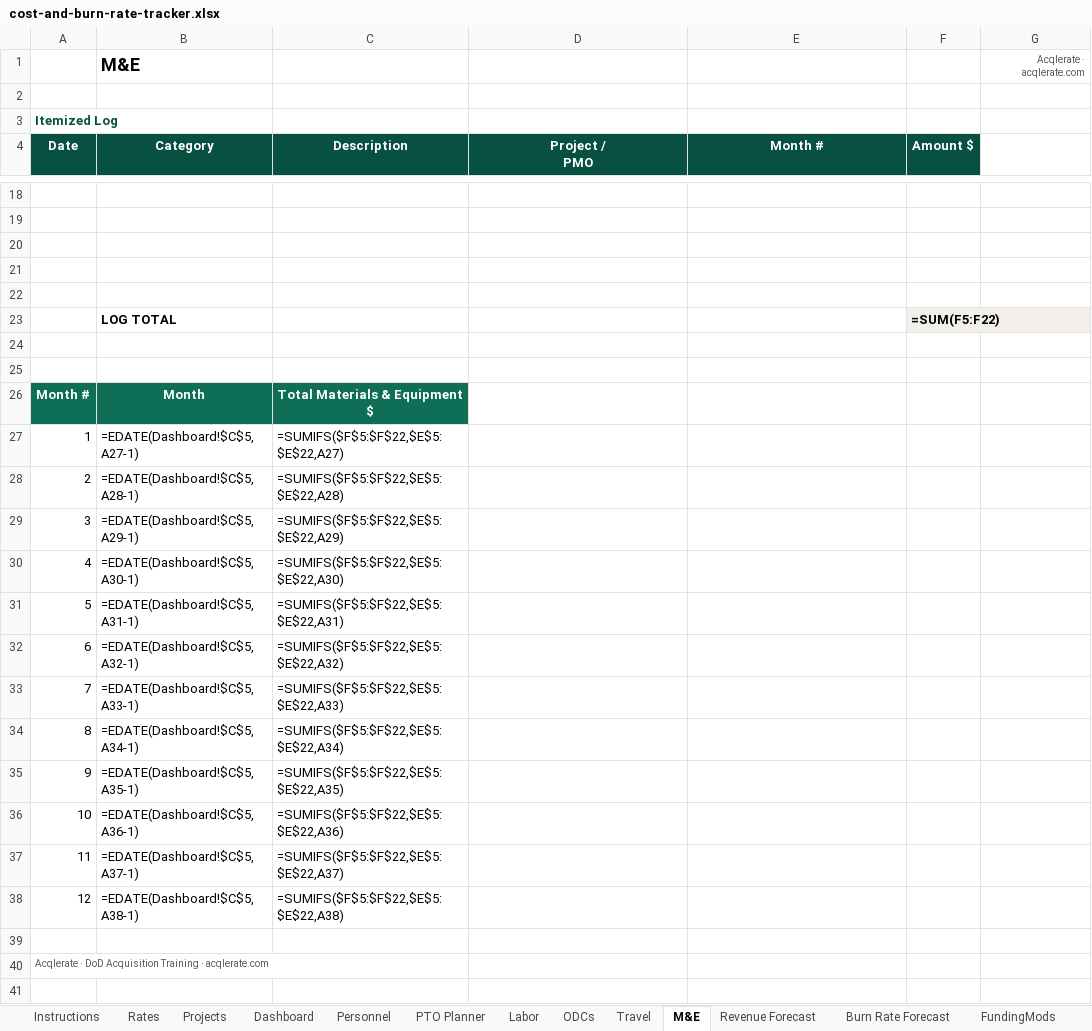
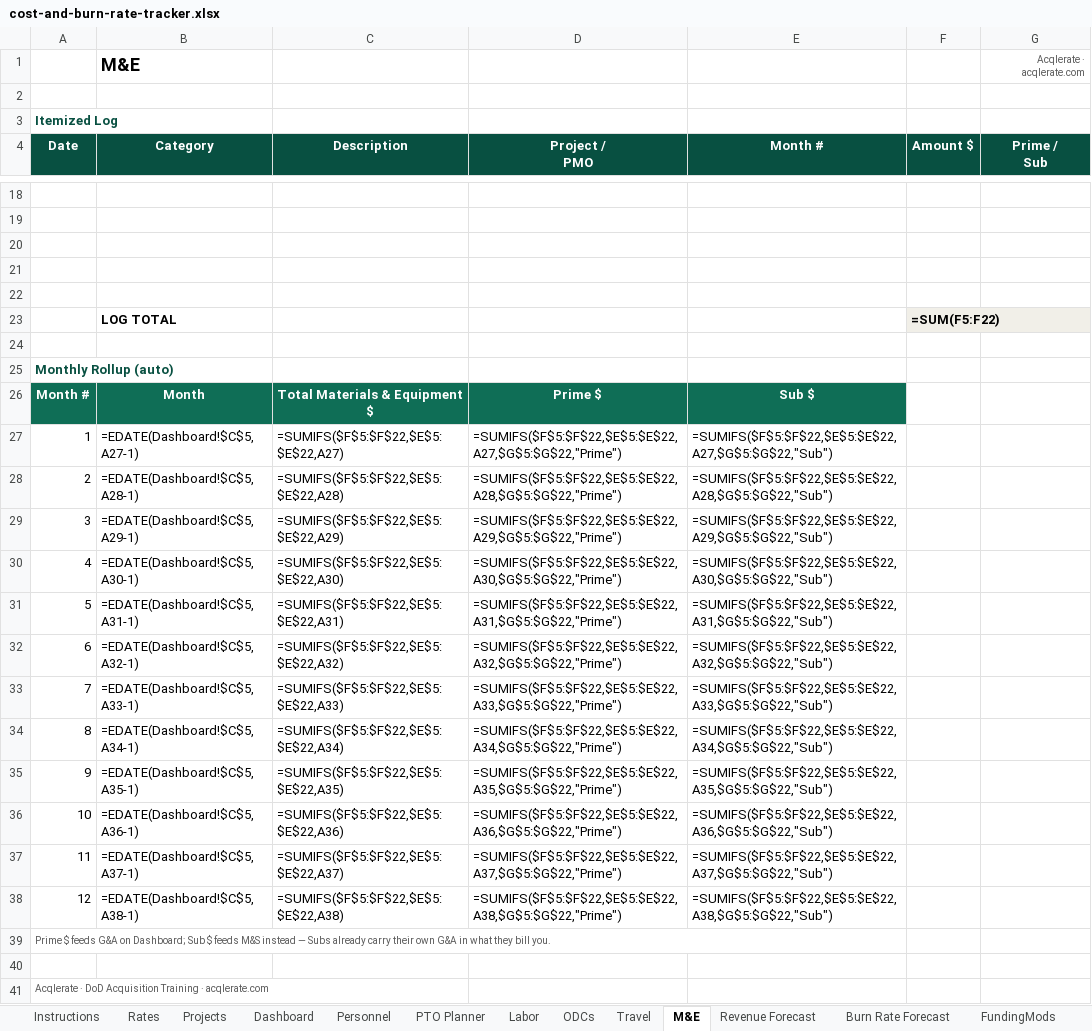
Before and after one commit to jumpmasterguy/acq-pro, an Excel workbook: client/public/examples/cost-and-burn-rate-tracker.xlsx, sheet M&E, drawn as a sheet; only a part is shown, gaps mark what is left out; values as stored, in another font and other column widths than the file's, no borders; formulas without a stored value are shown as written; charts and pictures not drawn; 1 other sheet too large or unreadable and not compared; ↵ is a line break in a cell; the diff covers the shown part only; the diff names each change by its address in the sheet, - before the commit and + after, or states it on an @@ line.

Commit message:
Split G&A (Prime) from M&S (Sub) across Travel/ODC/M&E; Sub labor unchanged
- Rates: new M&S Rate (%) input, separate from G&A. G&A now applies to Prime-sourced
  cost only (Prime labor + Prime-bought Travel/ODC/M&E). M&S applies to Sub-sourced
  Travel/ODC/M&E only — Subs already carry their own G&A in what they bill you.
- Sub labor is unchanged: still passes through at raw cost with no markup of any kind.
- Travel/ODC/M&E: added a Prime/Sub column to each log, monthly rollup now splits
  into Prime $ and Sub $ (in addition to the existing Total $).
- Dashboard: new G&A Base $ (Prime) and M&S Base $ (Sub) columns feed separate G&A $
  and M&S $ columns; Total Cost and per-CLIN Fee $ updated accordingly.
- Revenue Forecast actual-revenue formula rewritten to match — verified Contract Total
  Actual $ ties exactly to Dashboard Total Billed for every month.
- Personnel: Sub employees' reference Wrap Rate is now 1.00x (no G&A), matching the
  same principle applied everywhere else.
- Fixed a latent bug: Rates tab's per-CLIN fee formula still pointed at the old
  Fixed/Award Fee Rate cell addresses after last round's row shift for the CR option.

```diff
--- a/client/public/examples/cost-and-burn-rate-tracker.xlsx (sheet M&E)
+++ b/client/public/examples/cost-and-burn-rate-tracker.xlsx (sheet M&E)
-G4: (empty)
+G4: Prime / ↵ Sub
-G4 fill: none
+G4 fill: #085041
@@ column A (Date) renumbered between rows 25 and 40 @@
-D26 (Project / PMO): (empty)
+D26 (Project / PMO): Prime $
-D26:E26 fill: none
+D26:E26 fill: #0F6E56
-E26 (Month #): (empty)
+E26 (Month #): Sub $
-D27 (Project / PMO): (empty)
+D27 (Project / PMO): =SUMIFS($F$5:$F$22,$E$5:$E$22,A27,$G$5:$G$22,"Prime")
-E27 (Month #): (empty)
+E27 (Month #): =SUMIFS($F$5:$F$22,$E$5:$E$22,A27,$G$5:$G$22,"Sub")
-D28 (Project / PMO): (empty)
+D28 (Project / PMO): =SUMIFS($F$5:$F$22,$E$5:$E$22,A28,$G$5:$G$22,"Prime")
-E28 (Month #): (empty)
+E28 (Month #): =SUMIFS($F$5:$F$22,$E$5:$E$22,A28,$G$5:$G$22,"Sub")
-D29 (Project / PMO): (empty)
+D29 (Project / PMO): =SUMIFS($F$5:$F$22,$E$5:$E$22,A29,$G$5:$G$22,"Prime")
-E29 (Month #): (empty)
+E29 (Month #): =SUMIFS($F$5:$F$22,$E$5:$E$22,A29,$G$5:$G$22,"Sub")
-D30 (Project / PMO): (empty)
+D30 (Project / PMO): =SUMIFS($F$5:$F$22,$E$5:$E$22,A30,$G$5:$G$22,"Prime")
-E30 (Month #): (empty)
+E30 (Month #): =SUMIFS($F$5:$F$22,$E$5:$E$22,A30,$G$5:$G$22,"Sub")
-D31 (Project / PMO): (empty)
+D31 (Project / PMO): =SUMIFS($F$5:$F$22,$E$5:$E$22,A31,$G$5:$G$22,"Prime")
-E31 (Month #): (empty)
+E31 (Month #): =SUMIFS($F$5:$F$22,$E$5:$E$22,A31,$G$5:$G$22,"Sub")
-D32 (Project / PMO): (empty)
+D32 (Project / PMO): =SUMIFS($F$5:$F$22,$E$5:$E$22,A32,$G$5:$G$22,"Prime")
-E32 (Month #): (empty)
+E32 (Month #): =SUMIFS($F$5:$F$22,$E$5:$E$22,A32,$G$5:$G$22,"Sub")
-D33 (Project / PMO): (empty)
+D33 (Project / PMO): =SUMIFS($F$5:$F$22,$E$5:$E$22,A33,$G$5:$G$22,"Prime")
-E33 (Month #): (empty)
+E33 (Month #): =SUMIFS($F$5:$F$22,$E$5:$E$22,A33,$G$5:$G$22,"Sub")
-D34 (Project / PMO): (empty)
+D34 (Project / PMO): =SUMIFS($F$5:$F$22,$E$5:$E$22,A34,$G$5:$G$22,"Prime")
-E34 (Month #): (empty)
+E34 (Month #): =SUMIFS($F$5:$F$22,$E$5:$E$22,A34,$G$5:$G$22,"Sub")
-D35 (Project / PMO): (empty)
+D35 (Project / PMO): =SUMIFS($F$5:$F$22,$E$5:$E$22,A35,$G$5:$G$22,"Prime")
-E35 (Month #): (empty)
+E35 (Month #): =SUMIFS($F$5:$F$22,$E$5:$E$22,A35,$G$5:$G$22,"Sub")
-D36 (Project / PMO): (empty)
+D36 (Project / PMO): =SUMIFS($F$5:$F$22,$E$5:$E$22,A36,$G$5:$G$22,"Prime")
-E36 (Month #): (empty)
+E36 (Month #): =SUMIFS($F$5:$F$22,$E$5:$E$22,A36,$G$5:$G$22,"Sub")
-D37 (Project / PMO): (empty)
+D37 (Project / PMO): =SUMIFS($F$5:$F$22,$E$5:$E$22,A37,$G$5:$G$22,"Prime")
-E37 (Month #): (empty)
+E37 (Month #): =SUMIFS($F$5:$F$22,$E$5:$E$22,A37,$G$5:$G$22,"Sub")
-D38 (Project / PMO): (empty)
+D38 (Project / PMO): =SUMIFS($F$5:$F$22,$E$5:$E$22,A38,$G$5:$G$22,"Prime")
-E38 (Month #): (empty)
+E38 (Month #): =SUMIFS($F$5:$F$22,$E$5:$E$22,A38,$G$5:$G$22,"Sub")
+A39:E39 merged
+row 41: Acqlerate · DoD Acquisition Training · acqlerate.com
```
Also changed, not shown: 7 edited cells elsewhere in this sheet, sheet ODCs, sheet Travel, sheet Dashboard, sheet Personnel, sheet Labor, sheet Rates, 2 more sheets.
